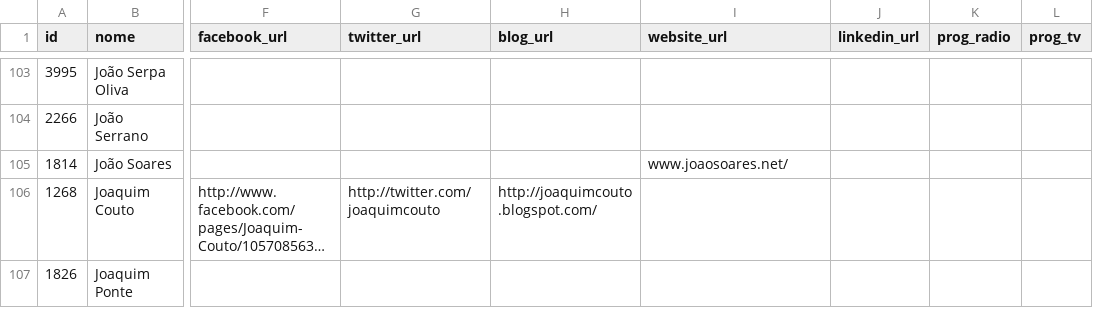
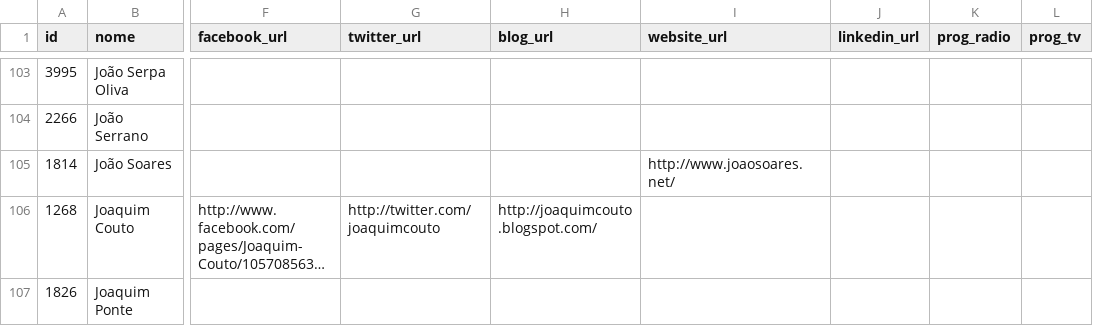
Before and after one commit to centraldedados/parlamento-deputados, a CSV file: data/deputados-extra.csv, drawn as a sheet; only a part is shown, gaps mark what is left out; long unchanged cells end in …; the diff covers the shown part only; the diff names each change by its address in the sheet, - before the commit and + after, or states it on an @@ line.

Commit message:
Colocar http:// nos sites que não o tinham

```diff
--- a/data/deputados-extra.csv
+++ b/data/deputados-extra.csv
-I105 (website_url): www.joaosoares.net/
+I105 (website_url): http://www.joaosoares.net/
```
Also changed, not shown: 11 edited cells elsewhere in this file.
